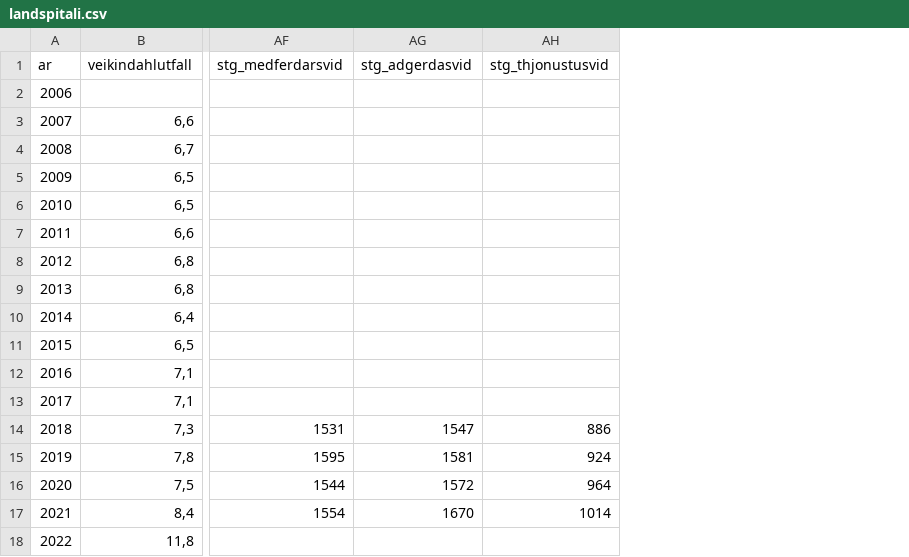
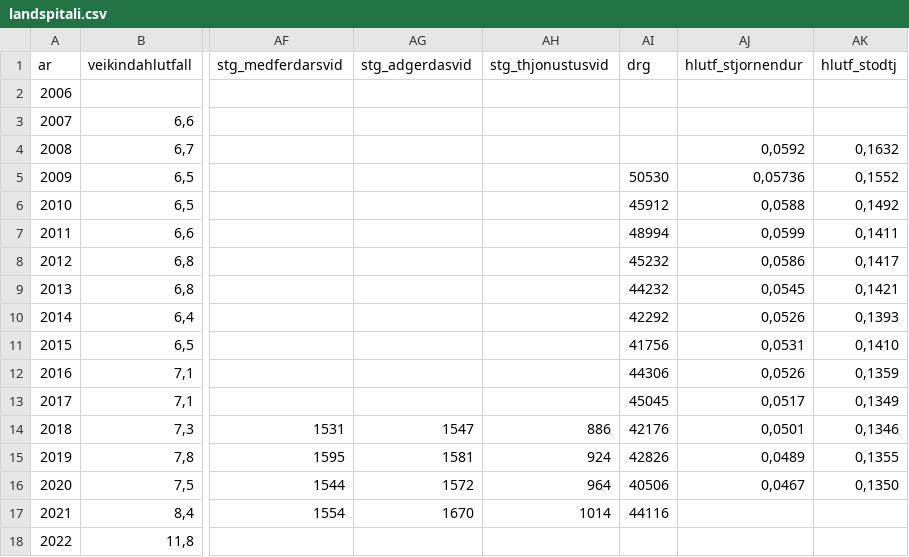
Before and after one commit to bgautijonsson/old_site, a CSV file: posts/landspitali/landspitali.csv, drawn as a sheet; only a part is shown, gaps mark what is left out; the diff names each change by its address in the sheet, - before the commit and + after, or states it on an @@ line.

```diff
--- a/posts/landspitali/landspitali.csv
+++ b/posts/landspitali/landspitali.csv
+column AI (drg), rows 5-17: 50530 | 45912 | 48994 | 45232 | 44232 | 42292 | 41756 | 44306 | 45045 | 42176 | 42826 | 40506 | 44116
+column AJ (hlutf_stjornendur), rows 4-16: 0,0592 | 0,05736 | 0,0588 | 0,0599 | 0,0586 | 0,0545 | 0,0526 | 0,0531 | 0,0526 | 0,0517 | 0,0501 | 0,0489 | 0,0467
+column AK (hlutf_stodtj), rows 4-16: 0,1632 | 0,1552 | 0,1492 | 0,1411 | 0,1417 | 0,1421 | 0,1393 | 0,1410 | 0,1359 | 0,1349 | 0,1346 | 0,1355 | 0,1350
```
Also changed, not shown: 19 other files.
